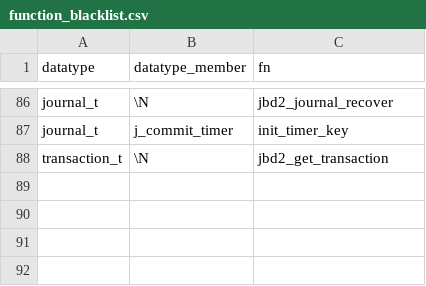
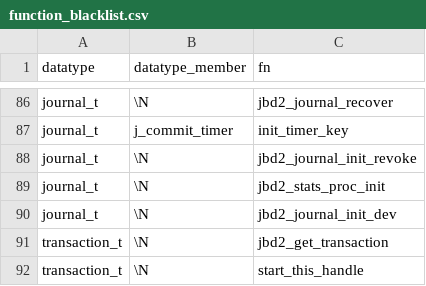
Before and after one commit to merlinscholz/lockdoc-tools, a CSV file: data/function_blacklist.csv, drawn as a sheet; only a part is shown, gaps mark what is left out.

Commit message:
Updated function blacklist

```diff
--- a/data/function_blacklist.csv
+++ b/data/function_blacklist.csv
@@ -87,2 +87,6 @@ journal_t;\N;jbd2_journal_recover
 journal_t;j_commit_timer;init_timer_key
+journal_t;\N;jbd2_journal_init_revoke
+journal_t;\N;jbd2_stats_proc_init
+journal_t;\N;jbd2_journal_init_dev
 transaction_t;\N;jbd2_get_transaction
+transaction_t;\N;start_this_handle
```
